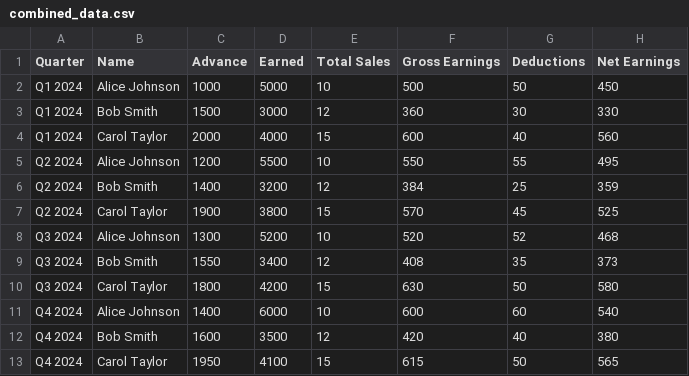
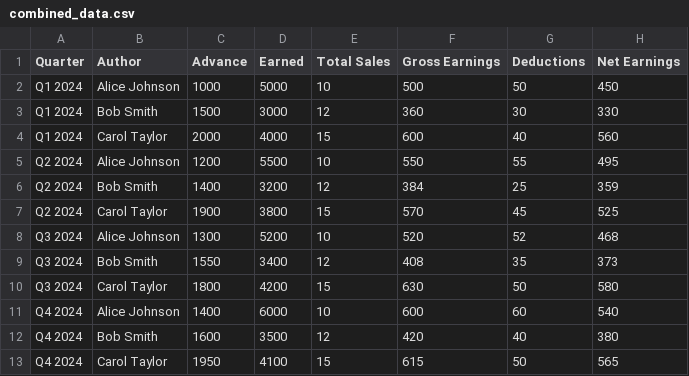
Before and after one commit to csingleton19/royalty-automation, a CSV file: royalty-automation/storage/csv/combined_data.csv, drawn as a sheet.

```diff
--- a/royalty-automation/storage/csv/combined_data.csv
+++ b/royalty-automation/storage/csv/combined_data.csv
@@ -1,2 +1,2 @@
-Quarter,Name,Advance,Earned,Total Sales,Gross Earnings,Deductions,Net Earnings
+Quarter,Author,Advance,Earned,Total Sales,Gross Earnings,Deductions,Net Earnings
 Q1 2024,Alice Johnson,1000,5000,10,500,50,450
```
Also changed, not shown: 3 other files.
